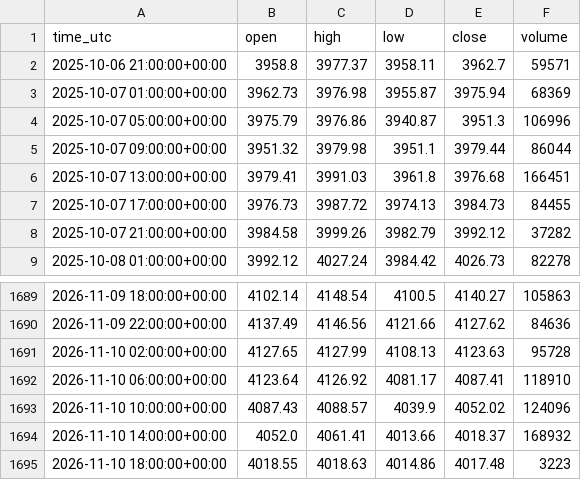
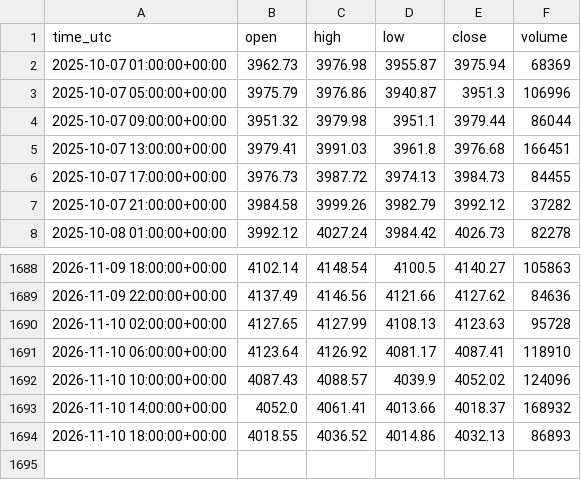
Before and after one commit to elchoerob-stack/charne, a CSV file: gold-forecast/data/XAUUSD_H_4.csv, drawn as a sheet; only a part is shown, gaps mark what is left out.

```diff
--- a/gold-forecast/data/XAUUSD_H_4.csv
+++ b/gold-forecast/data/XAUUSD_H_4.csv
@@ -1,3 +1,2 @@
 time_utc,open,high,low,close,volume
-2025-10-06 21:00:00+00:00,3958.8,3977.37,3958.11,3962.7,59571
 2025-10-07 01:00:00+00:00,3962.73,3976.98,3955.87,3975.94,68369
@@ -1694,2 +1693,2 @@ time_utc,open,high,low,close,volume
 2026-11-10 14:00:00+00:00,4052.0,4061.41,4013.66,4018.37,168932
-2026-11-10 18:00:00+00:00,4018.55,4018.63,4014.86,4017.48,3223
+2026-11-10 18:00:00+00:00,4018.55,4036.52,4014.86,4032.13,86893
```
Also changed, not shown: gold-forecast/backtest/paper_2026-11-10.csv, gold-forecast/data/XAUUSD_H_1.csv, 10 other files.
